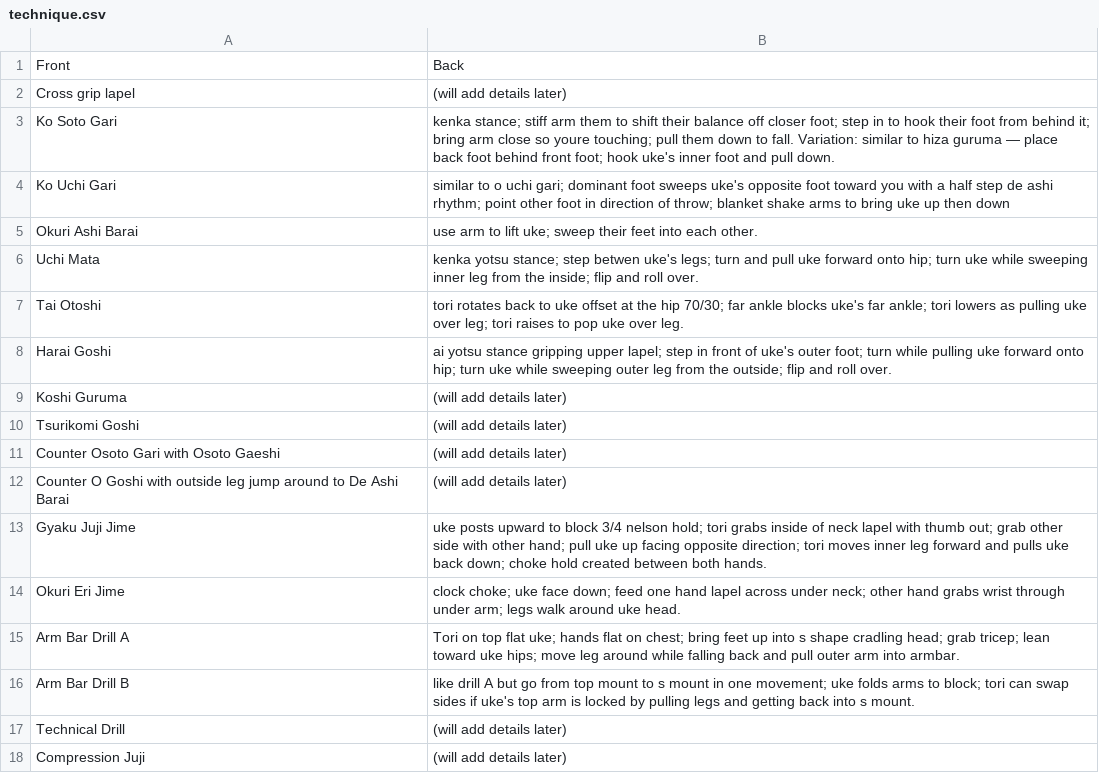
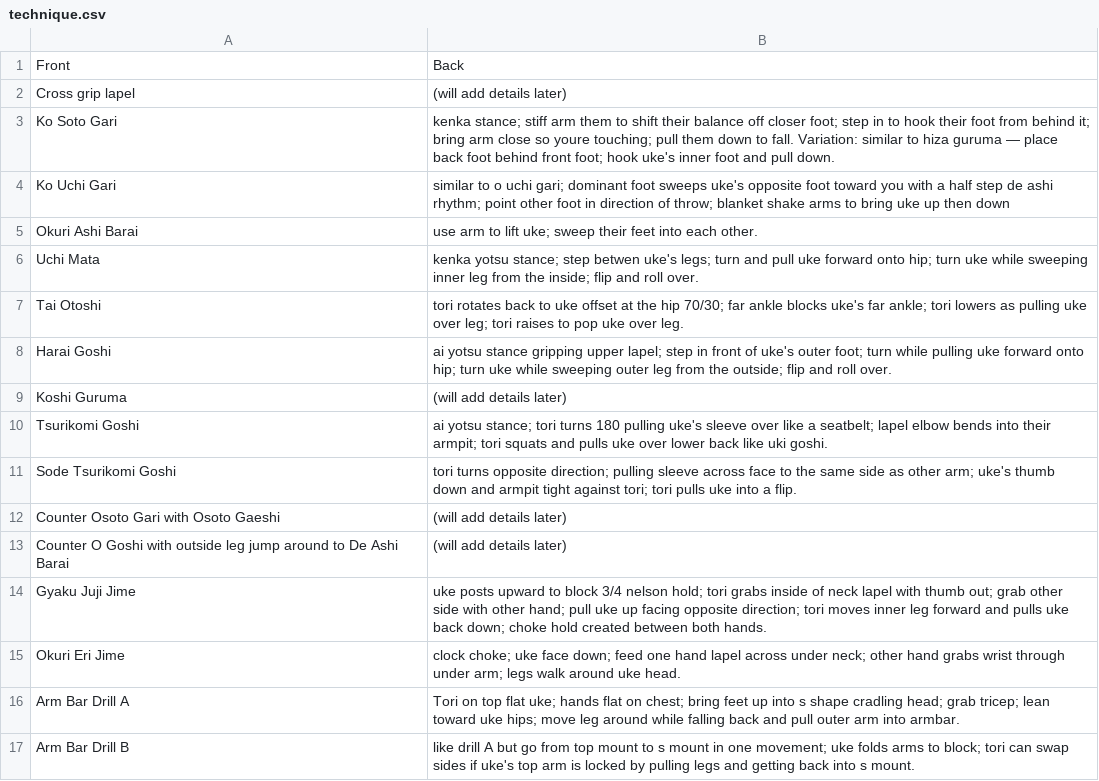
Before and after one commit to grayboywilliams/judo-flashcards, a CSV file: study/yonkyu/technique.csv, drawn as a sheet; only a part is shown; the shorter side is filled out with more unchanged rows.

```diff
--- a/study/yonkyu/technique.csv
+++ b/study/yonkyu/technique.csv
@@ -9,3 +9,4 @@ Harai Goshi,ai yotsu stance gripping upper lapel; step in front of uke's outer f
 Koshi Guruma,(will add details later)
-Tsurikomi Goshi,(will add details later)
+Tsurikomi Goshi,ai yotsu stance; tori turns 180 pulling uke's sleeve over like a seatbelt; lapel elbow bends into their armpit; tori squats and pulls uke over lower back like uki goshi.
+Sode Tsurikomi Goshi,tori turns opposite direction; pulling sleeve across face to the same side as other arm; uke's thumb down and armpit tight against tori; tori pulls uke into a flip.
 Counter Osoto Gari with Osoto Gaeshi,(will add details later)
```
Also changed, not shown: 2 other files.
